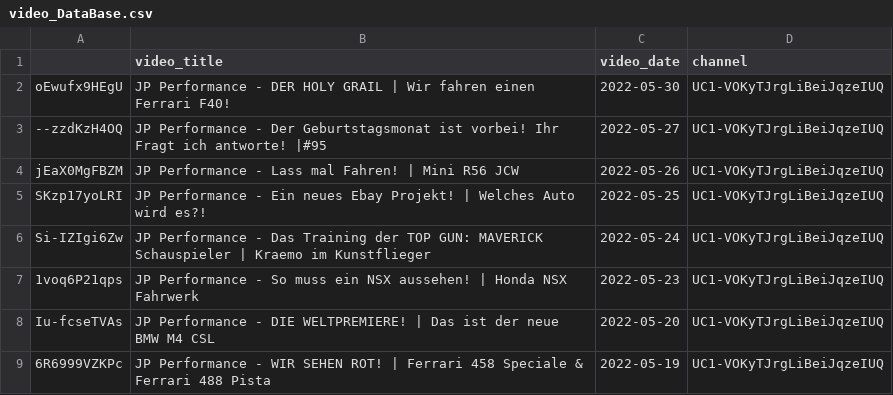
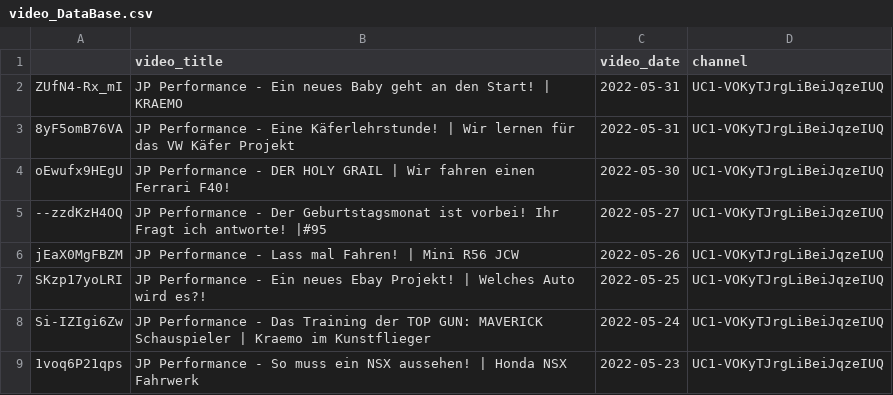
Before and after one commit to mlempp/voice_of_the_community, a CSV file: video_DataBase.csv, drawn as a sheet; only a part is shown; the shorter side is filled out with more unchanged rows.

```diff
--- a/video_DataBase.csv
+++ b/video_DataBase.csv
@@ -1,2 +1,4 @@
 ;video_title;video_date;channel
+ZUfN4-Rx_mI;JP Performance - Ein neues Baby geht an den Start! | KRAEMO;2022-05-31;UC1-VOKyTJrgLiBeiJqzeIUQ
+8yF5omB76VA;JP Performance - Eine Käferlehrstunde! | Wir lernen für das VW Käfer Projekt;2022-05-31;UC1-VOKyTJrgLiBeiJqzeIUQ
 oEwufx9HEgU;JP Performance - DER HOLY GRAIL | Wir fahren einen Ferrari F40!;2022-05-30;UC1-VOKyTJrgLiBeiJqzeIUQ
```
Also changed, not shown: 2 other files.
